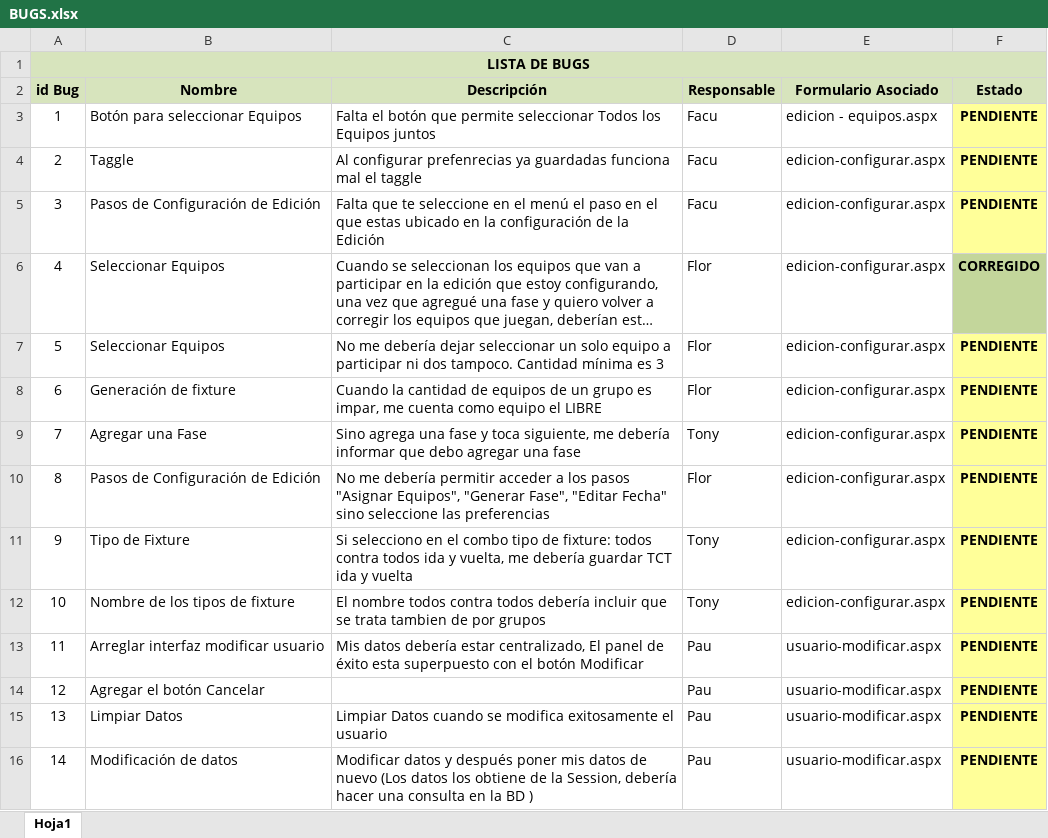
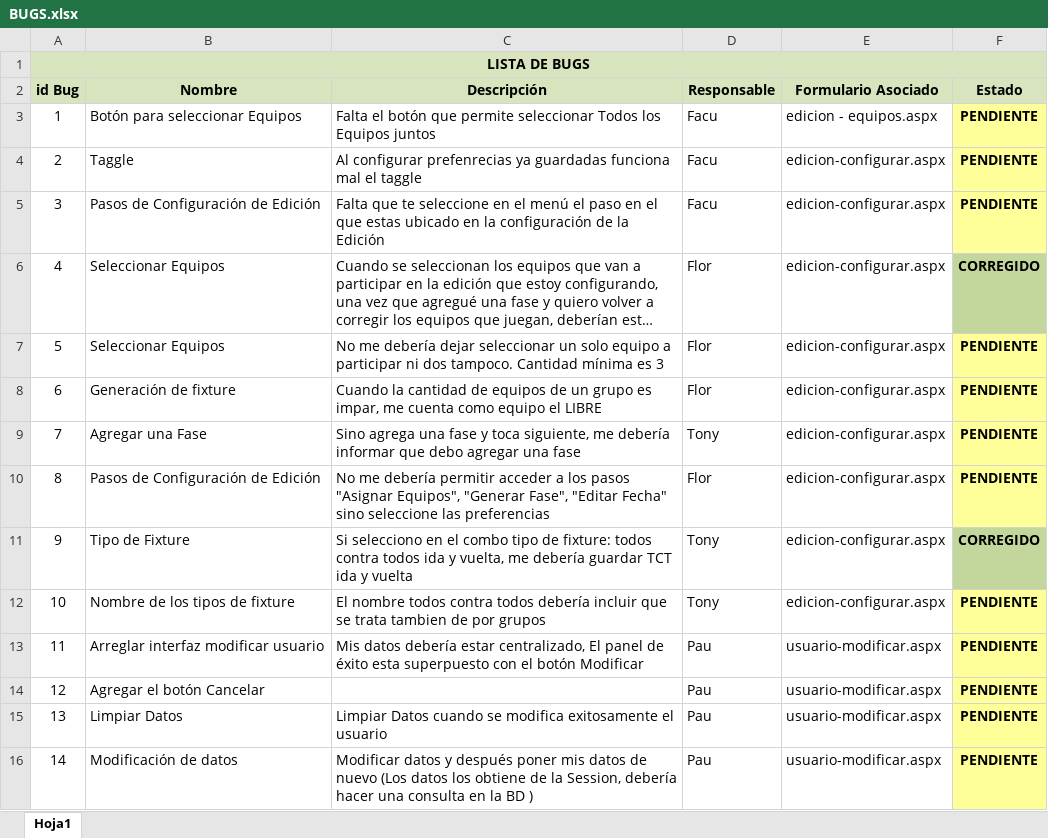
Before and after one commit to fallemand/quegolazo, an Excel workbook: Documentacion/Testing/BUGS.xlsx, sheet Hoja1, drawn as a sheet; long unchanged cells end in …; values as stored, in another font and other column widths than the file's, no borders; the diff names each change by its address in the sheet, - before the commit and + after, or states it on an @@ line.

Commit message:
corregido bug de tipos de fixture

```diff
--- a/Documentacion/Testing/BUGS.xlsx (sheet Hoja1)
+++ b/Documentacion/Testing/BUGS.xlsx (sheet Hoja1)
-F11 (Estado): PENDIENTE
+F11 (Estado): CORREGIDO
-F11 fill: #FFFF99
+F11 fill: #C3D69B
```
